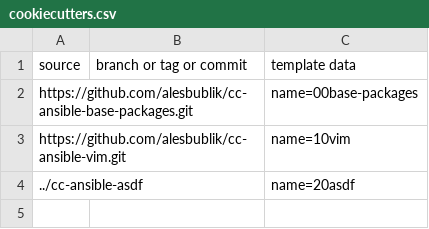
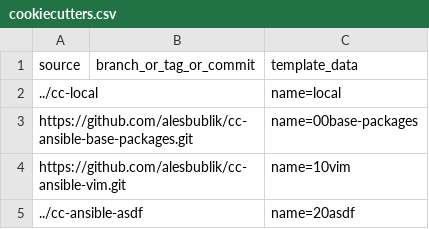
Before and after one commit to alesbublik/deploy-env, a CSV file: cookiecutters.csv, drawn as a sheet; the diff names each change by its address in the sheet, - before the commit and + after, or states it on an @@ line.

```diff
--- a/cookiecutters.csv
+++ b/cookiecutters.csv
-B1: branch or tag or commit
+B1: branch_or_tag_or_commit
-C1: template data
+C1: template_data
+row 2: ../cc-local |  | name=local
```
Also changed, not shown: 4 other files.
